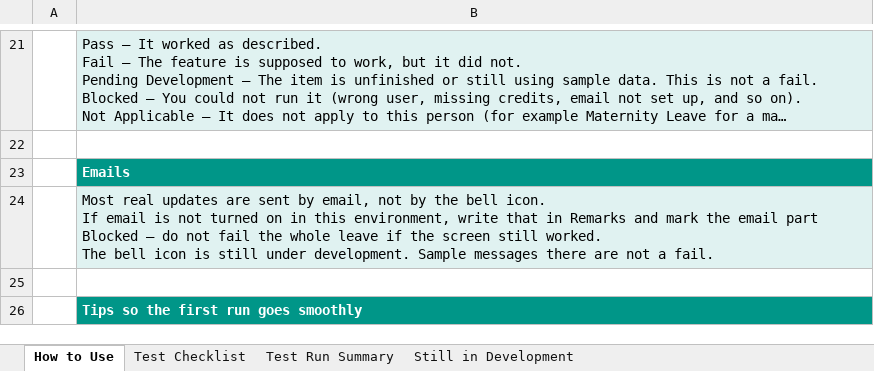
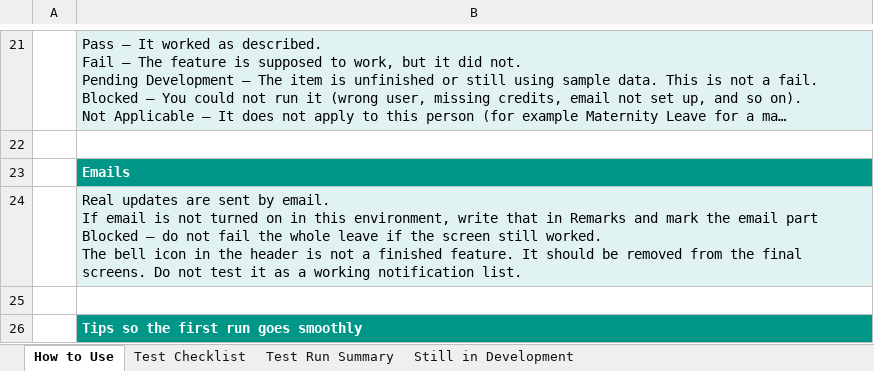
Before and after one commit to rj-herrera/leaveformsV2_frontend, an Excel workbook: docs/Leave_Forms_Initial_System_Test_Checklist.xlsx, sheet How to Use, drawn as a sheet; only a part is shown, gaps mark what is left out; long unchanged cells end in …; values as stored, in another font and other column widths than the file's, no borders; ↵ is a line break in a cell; the diff covers the shown part only; the diff names each change by its address in the sheet, - before the commit and + after, or states it on an @@ line.

```diff
--- a/docs/Leave_Forms_Initial_System_Test_Checklist.xlsx (sheet How to Use)
+++ b/docs/Leave_Forms_Initial_System_Test_Checklist.xlsx (sheet How to Use)
-B24: Most real updates are sent by email, not by the bell icon. ↵ If email is not turned on in this environment, write that in Remarks and mark the email part Blocked — do not fail the whole leave if the screen still worked. ↵ The bell icon is still under development. Sample messages there are not a fail.
+B24: Real updates are sent by email. ↵ If email is not turned on in this environment, write that in Remarks and mark the email part Blocked — do not fail the whole leave if the screen still worked. ↵ The bell icon in the header is not a finished feature. It should be removed from the final screens. Do not test it as a working notification list.
```
Also changed, not shown: 1 edited cell elsewhere in this sheet, sheet Test Checklist, sheet Test Run Summary, sheet Still in Development.
